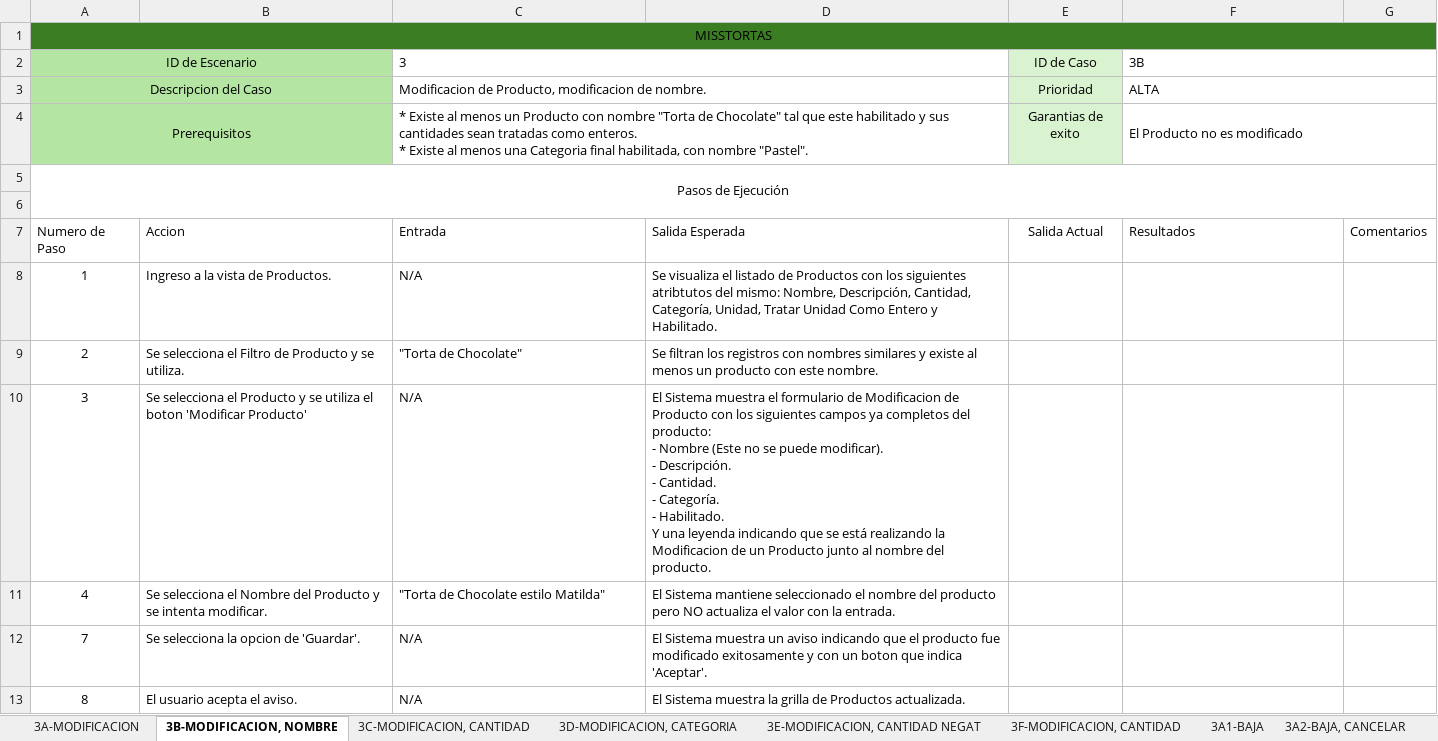
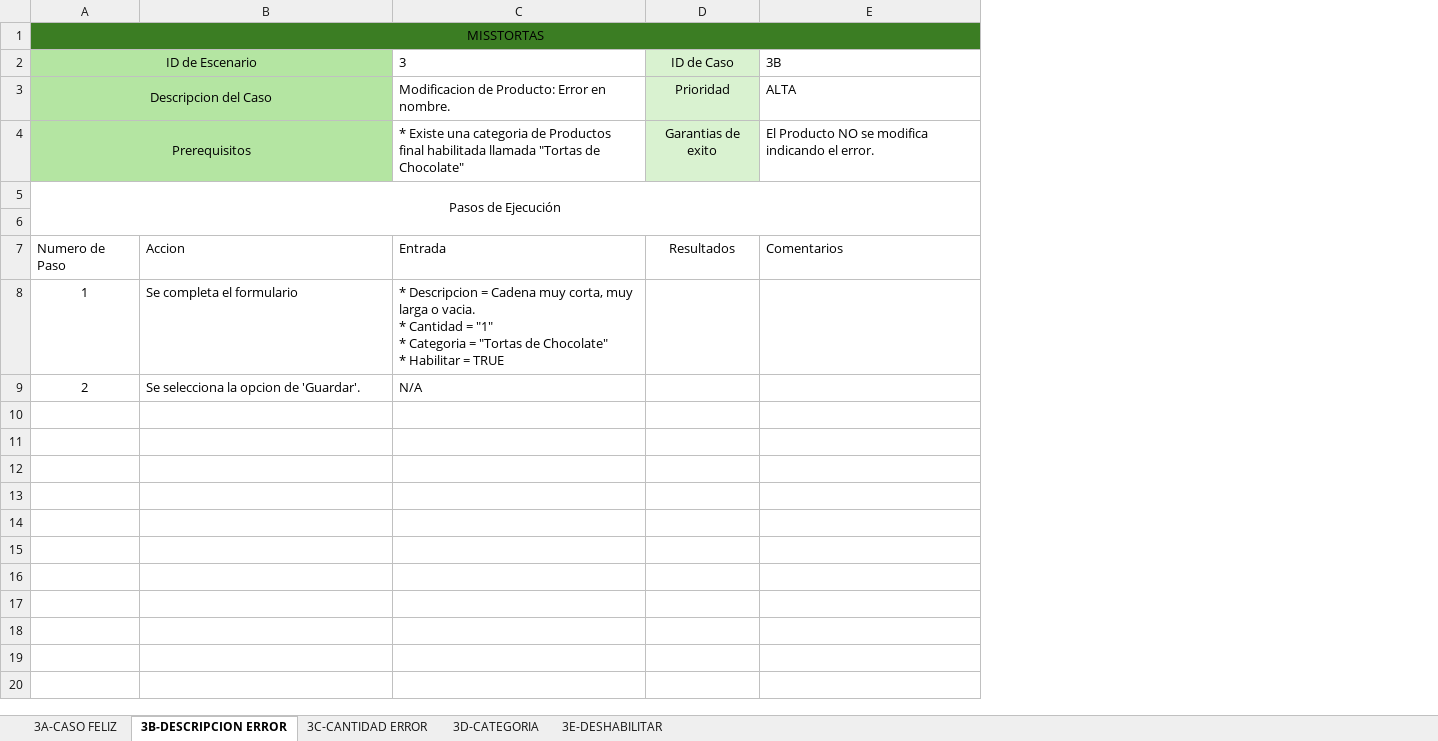
Before and after one commit to elelouch/MissTortas-Bakery, an Excel workbook: IngSoftware/propuesta/CasosDeTests/Casos de Test - Modificacion - Gestionar Producto.xlsx, sheet 3B-DESCRIPCION ERROR, drawn as a sheet; values as stored, in another font and other column widths than the file's, no borders; table styles not drawn; removed rows and columns are numbered as before the commit, all else as after; ↵ is a line break in a cell; the diff names each change by its address in the sheet, - before the commit and + after, or states it on an @@ line.

```diff
--- a/IngSoftware/propuesta/CasosDeTests/Casos de Test - Modificacion - Gestionar Producto.xlsx (sheet 3B-DESCRIPCION ERROR)
+++ b/IngSoftware/propuesta/CasosDeTests/Casos de Test - Modificacion - Gestionar Producto.xlsx (sheet 3B-DESCRIPCION ERROR)
-sheet tab: 3A-MODIFICACION
+sheet tab: 3A-CASO FELIZ
-sheet tab: 3B-MODIFICACION, NOMBRE
+sheet tab: 3B-DESCRIPCION ERROR
-sheet tab: 3C-MODIFICACION, CANTIDAD
+sheet tab: 3C-CANTIDAD ERROR
-sheet tab: 3D-MODIFICACION, CATEGORIA
+sheet tab: 3D-CATEGORIA
-sheet tab: 3F-MODIFICACION, CANTIDAD
+sheet tab: 3E-DESHABILITAR
-sheet tab: 3E-MODIFICACION, CANTIDAD NEGAT
-sheet tab: 3A1-BAJA
-sheet tab: 3A2-BAJA, CANCELAR
-column D, rows 7-9: Salida Esperada | Se visualiza el listado de Productos con los siguientes atribtutos del mismo: Nombre, Descripción, Cantidad, Categoría, Unidad, Tratar Unidad Como Entero y Habilitado. | Se filtran los registros con nombres similares y existe al menos un producto con este nombre.
-column G, row 7: Comentarios
-C2:D2 merged
-F2:G2 merged
-C3 (3): Modificacion de Producto, modificacion de nombre.
+C3 (3): Modificacion de Producto: Error en nombre.
-C3:D3 merged
-F3:G3 merged
-C4 (3): * Existe al menos un Producto con nombre "Torta de Chocolate" tal que este habilitado y sus cantidades sean tratadas como enteros. ↵ * Existe al menos una Categoria final habilitada, con nombre "Pastel".
+C4 (3): * Existe una categoria de Productos final habilitada llamada "Tortas de Chocolate"
-C4:D4 merged
-E4 (3B): El Producto no es modificado
+E4 (3B): El Producto NO se modifica indicando el error.
-F4:G4 merged
-D7 (ID de Caso): Salida Actual
+D7 (ID de Caso): Resultados
-E7 (3B): Resultados
+E7 (3B): Comentarios
-B8: Ingreso a la vista de Productos.
+B8: Se completa el formulario
-C8 (3): N/A
+C8 (3): * Descripcion = Cadena muy corta, muy larga o vacia. ↵ * Cantidad = "1" ↵ * Categoria = "Tortas de Chocolate" ↵ * Habilitar = TRUE
-B9: Se selecciona el Filtro de Producto y se utiliza.
+B9: Se selecciona la opcion de 'Guardar'.
-C9 (3): "Torta de Chocolate"
+C9 (3): N/A
-row 10: 3 | Se selecciona el Producto y se utiliza el boton 'Modificar Producto' | N/A | El Sistema muestra el formulario de Modificacion de Producto con los siguientes campos ya completos del producto: ↵ - Nombre (Este no se puede modificar). ↵ - Descripción. ↵ - Cantidad. ↵ - Categoría. ↵ - Habilitado. ↵ Y una leyenda indicando que se está realizando la Modificacion de un Producto junto al nombre del producto.
-row 11: 4 | Se selecciona el Nombre del Producto y se intenta modificar. | "Torta de Chocolate estilo Matilda" | El Sistema mantiene seleccionado el nombre del producto pero NO actualiza el valor con la entrada.
-row 12: 7 | Se selecciona la opcion de 'Guardar'. | N/A | El Sistema muestra un aviso indicando que el producto fue modificado exitosamente y con un boton que indica 'Aceptar'.
-row 13: 8 | El usuario acepta el aviso. | N/A | El Sistema muestra la grilla de Productos actualizada.
```
Also changed, not shown: sheet 3D-CATEGORIA, sheet 3C-CANTIDAD ERROR, sheet 3E-DESHABILITAR, sheet 3A-CASO FELIZ, other sheet tabs, IngSoftware/propuesta/CasosDeTests/Casos de Test - Alta - Gestionar Producto.xlsx, 5 other files.
